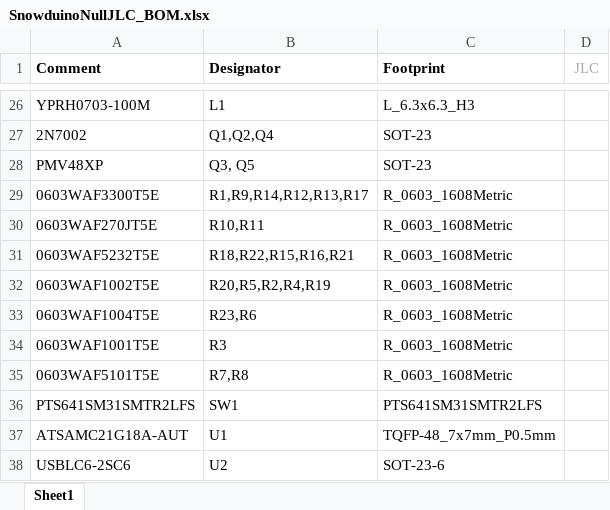
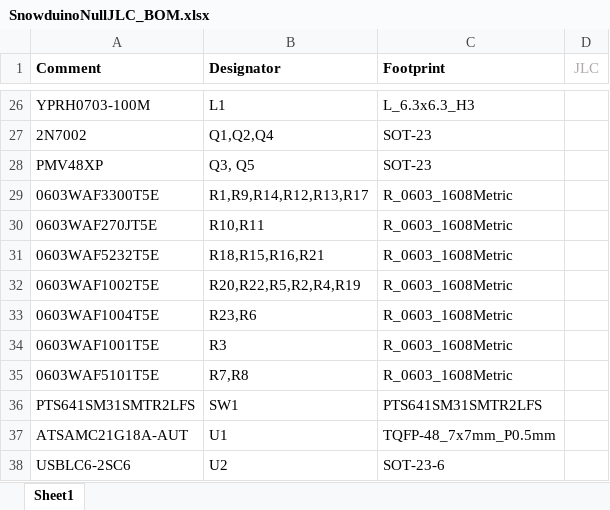
Before and after one commit to Bexin3/Snowduino, an Excel workbook: Manufacturing/SnowduinoNullJLC_BOM.xlsx, sheet Sheet1, drawn as a sheet; only a part is shown, gaps mark what is left out; values as stored, in another font and other column widths than the file's, no borders; the diff names each change by its address in the sheet, - before the commit and + after, or states it on an @@ line.

```diff
--- a/Manufacturing/SnowduinoNullJLC_BOM.xlsx (sheet Sheet1)
+++ b/Manufacturing/SnowduinoNullJLC_BOM.xlsx (sheet Sheet1)
-B31 (Designator): R18,R22,R15,R16,R21
+B31 (Designator): R18,R15,R16,R21
-B32 (Designator): R20,R5,R2,R4,R19
+B32 (Designator): R20,R22,R5,R2,R4,R19
```
Also changed, not shown: Manufacturing/SnowduinoNullJLC_CPL.xlsx, 2 other files.
